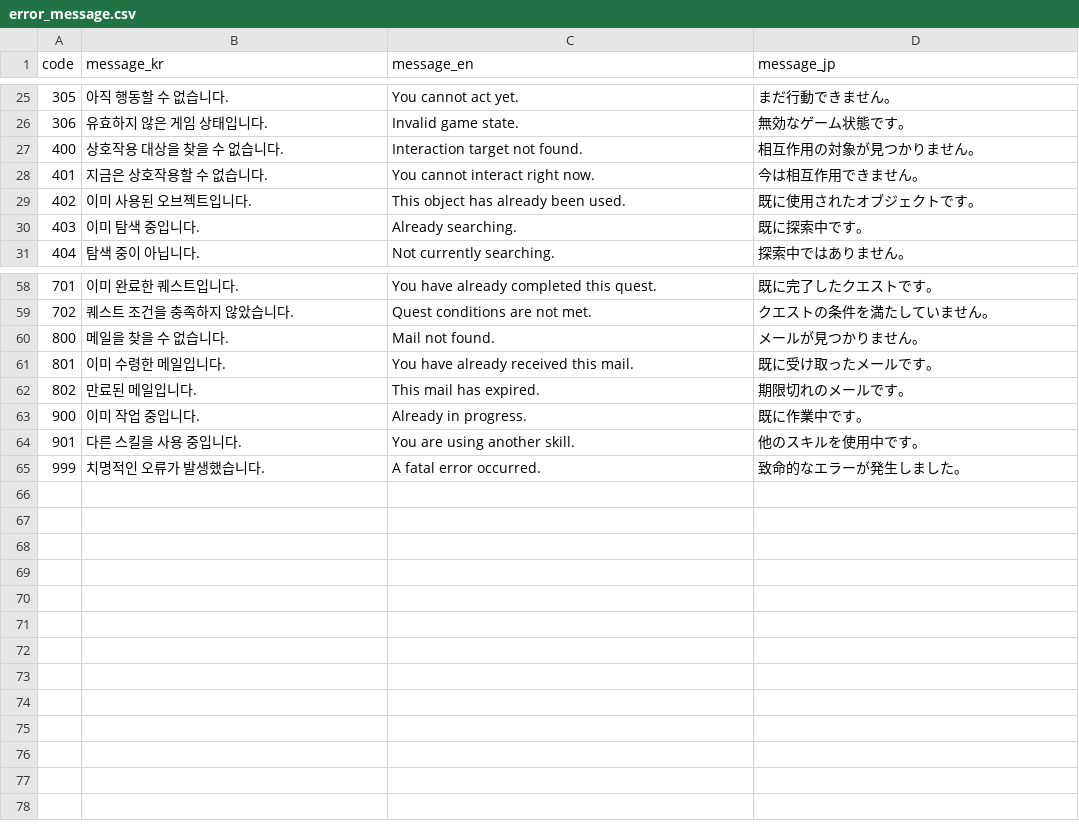
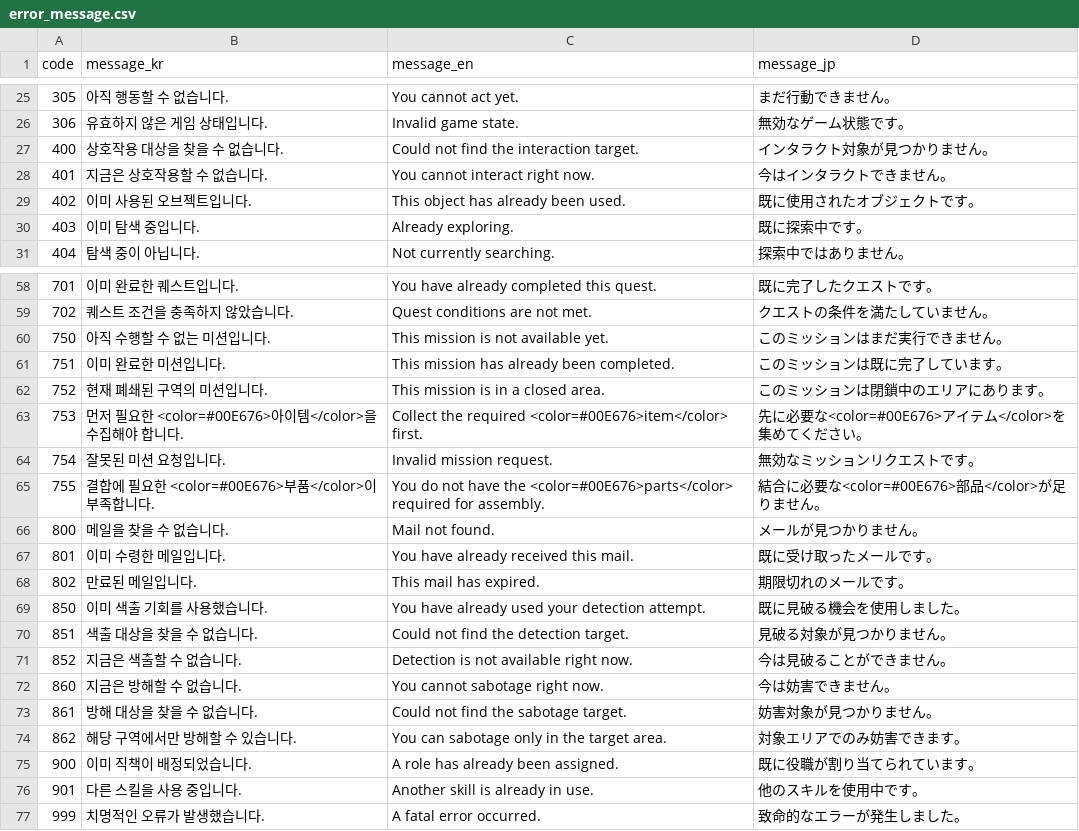
Before and after one commit to yjhan211/orbtail-server, a CSV file: network/Common/csv/error_message.csv, drawn as a sheet; only a part is shown, gaps mark what is left out; the diff covers the shown part only.

```diff
--- a/network/Common/csv/error_message.csv
+++ b/network/Common/csv/error_message.csv
@@ -26,6 +26,6 @@ code,message_kr,message_en,message_jp
 306,유효하지 않은 게임 상태입니다.,Invalid game state.,無効なゲーム状態です。
-400,상호작용 대상을 찾을 수 없습니다.,Interaction target not found.,相互作用の対象が見つかりません。
-401,지금은 상호작용할 수 없습니다.,You cannot interact right now.,今は相互作用できません。
+400,상호작용 대상을 찾을 수 없습니다.,Could not find the interaction target.,インタラクト対象が見つかりません。
+401,지금은 상호작용할 수 없습니다.,You cannot interact right now.,今はインタラクトできません。
 402,이미 사용된 오브젝트입니다.,This object has already been used.,既に使用されたオブジェクトです。
-403,이미 탐색 중입니다.,Already searching.,既に探索中です。
+403,이미 탐색 중입니다.,Already exploring.,既に探索中です。
 404,탐색 중이 아닙니다.,Not currently searching.,探索中ではありません。
@@ -59,2 +59,8 @@ code,message_kr,message_en,message_jp
 702,퀘스트 조건을 충족하지 않았습니다.,Quest conditions are not met.,クエストの条件を満たしていません。
+750,아직 수행할 수 없는 미션입니다.,This mission is not available yet.,このミッションはまだ実行できません。
+751,이미 완료한 미션입니다.,This mission has already been completed.,このミッションは既に完了しています。
+752,현재 폐쇄된 구역의 미션입니다.,This mission is in a closed area.,このミッションは閉鎖中のエリアにあります。
+753,먼저 필요한 <color=#00E676>아이템</color>을 수집해야 합니다.,Collect the required <color=#00E676>item</color> first.,先に必要な<color=#00E676>アイテム</color>を集めてください。
+754,잘못된 미션 요청입니다.,Invalid mission request.,無効なミッションリクエストです。
+755,결합에 필요한 <color=#00E676>부품</color>이 부족합니다.,You do not have the <color=#00E676>parts</color> required for assembly.,結合に必要な<color=#00E676>部品</color>が足りません。
 800,메일을 찾을 수 없습니다.,Mail not found.,メールが見つかりません。
@@ -62,4 +68,10 @@ code,message_kr,message_en,message_jp
 802,만료된 메일입니다.,This mail has expired.,期限切れのメールです。
-900,이미 작업 중입니다.,Already in progress.,既に作業中です。
-901,다른 스킬을 사용 중입니다.,You are using another skill.,他のスキルを使用中です。
+850,이미 색출 기회를 사용했습니다.,You have already used your detection attempt.,既に見破る機会を使用しました。
+851,색출 대상을 찾을 수 없습니다.,Could not find the detection target.,見破る対象が見つかりません。
+852,지금은 색출할 수 없습니다.,Detection is not available right now.,今は見破ることができません。
+860,지금은 방해할 수 없습니다.,You cannot sabotage right now.,今は妨害できません。
+861,방해 대상을 찾을 수 없습니다.,Could not find the sabotage target.,妨害対象が見つかりません。
+862,해당 구역에서만 방해할 수 있습니다.,You can sabotage only in the target area.,対象エリアでのみ妨害できます。
+900,이미 직책이 배정되었습니다.,A role has already been assigned.,既に役職が割り当てられています。
+901,다른 스킬을 사용 중입니다.,Another skill is already in use.,他のスキルを使用中です。
 999,치명적인 오류가 발생했습니다.,A fatal error occurred.,致命的なエラーが発生しました。
```
Also changed, not shown: 10 edited cells elsewhere in this file, 1 other file.
